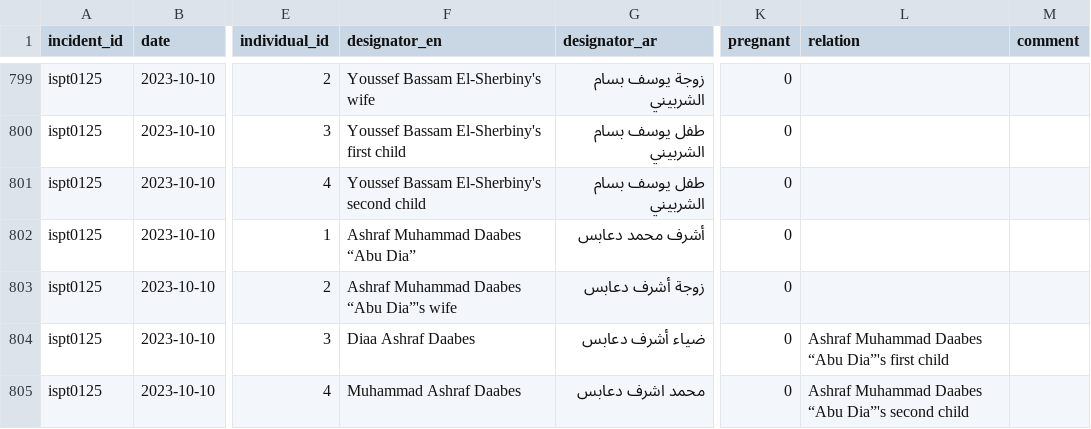
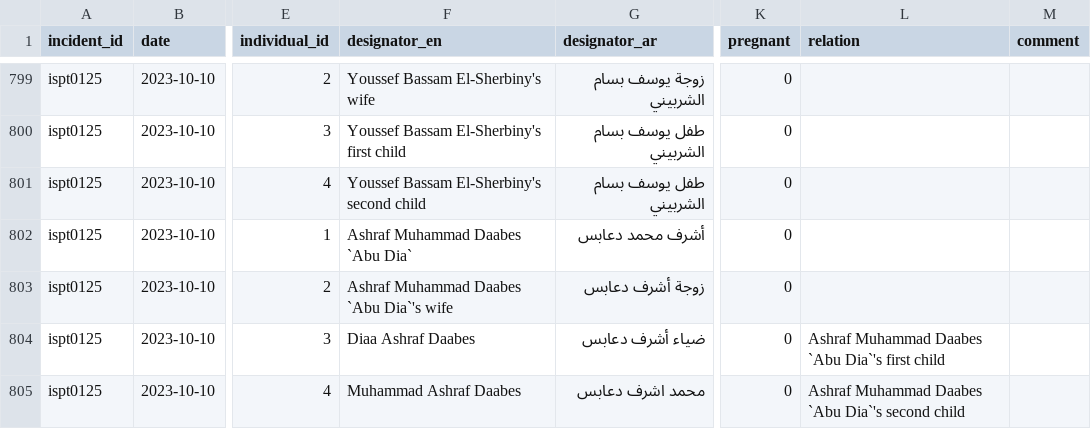
Before and after one commit to alexschell/moh_data, a CSV file: data/airwars/airwars_individuals.csv, drawn as a sheet; only a part is shown, gaps mark what is left out; the diff covers the shown part only; the diff names each change by its address in the sheet, - before the commit and + after, or states it on an @@ line.

Commit message:
airwars fix quotes

```diff
--- a/data/airwars/airwars_individuals.csv
+++ b/data/airwars/airwars_individuals.csv
-F802 (designator_en): Ashraf Muhammad Daabes “Abu Dia”
+F802 (designator_en): Ashraf Muhammad Daabes `Abu Dia`
-F803 (designator_en): Ashraf Muhammad Daabes “Abu Dia”'s wife
+F803 (designator_en): Ashraf Muhammad Daabes `Abu Dia`'s wife
-L804 (relation): …Muhammad Daabes “Abu Dia”'s first child
+L804 (relation): …Muhammad Daabes `Abu Dia`'s first child
-L805 (relation): …Muhammad Daabes “Abu Dia”'s second child
+L805 (relation): …Muhammad Daabes `Abu Dia`'s second child
```
Also changed, not shown: 1 removed row and 30 edited cells elsewhere in this file, data/airwars/airwars_incidents.csv, 1 other file.
